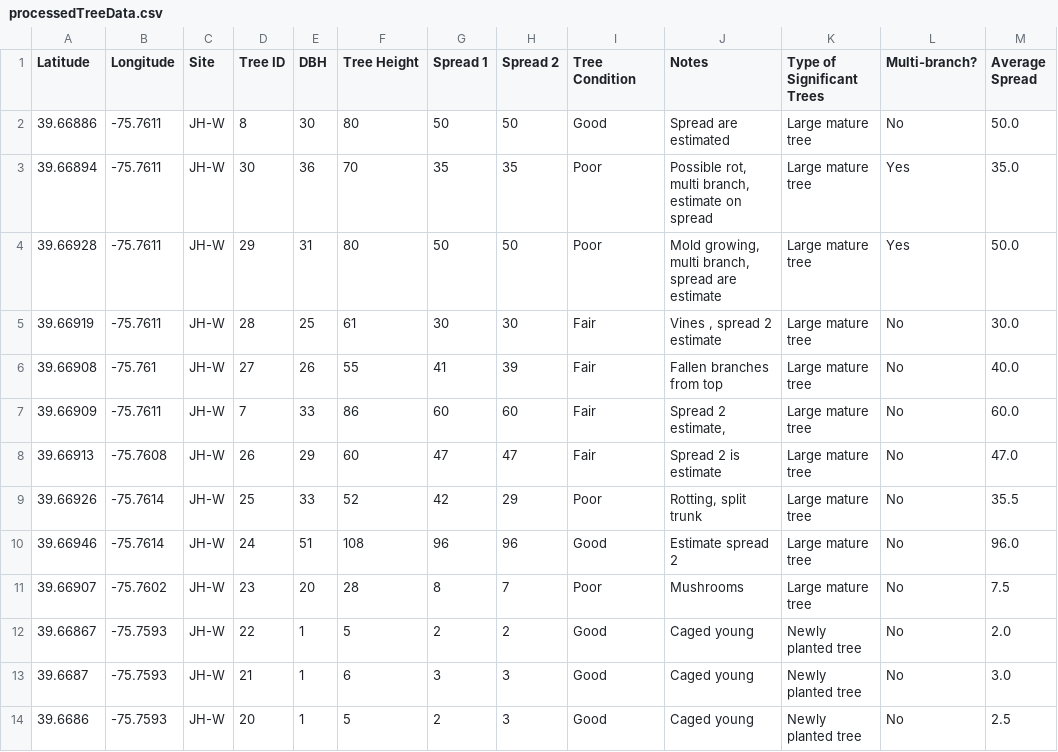
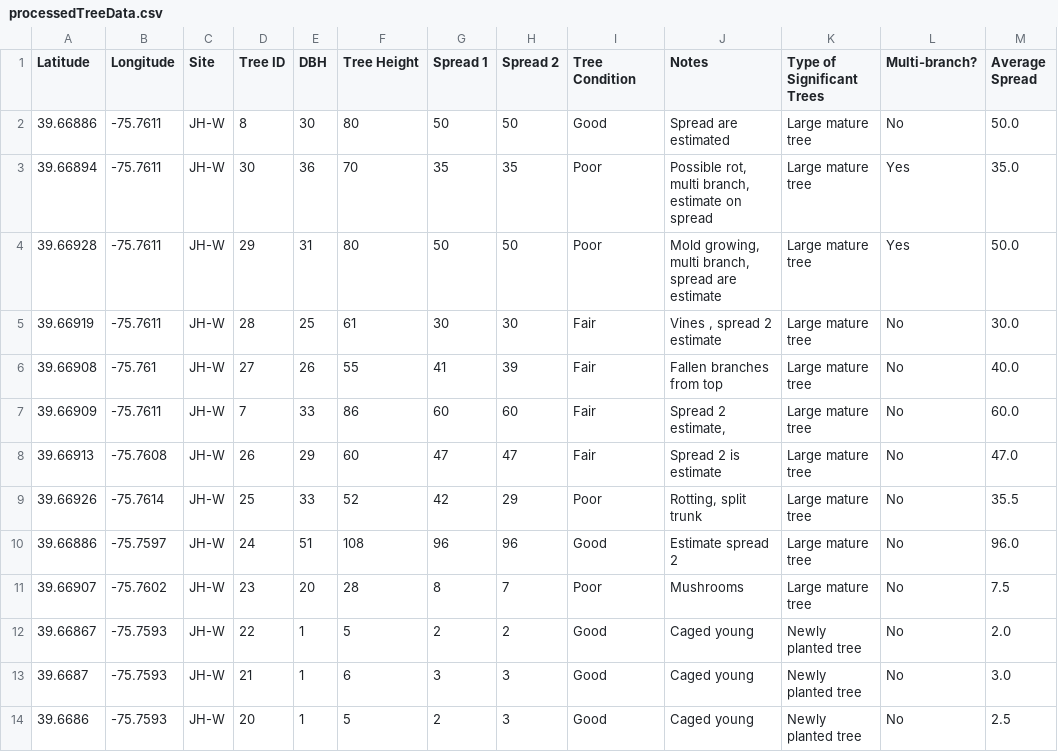
Before and after one commit to technology-service-center/Newark-Parks-and-Rec-Tree-Inventory, a CSV file: data/processedTreeData.csv, drawn as a sheet; only a part is shown.

Commit message:
Rerun the preprocessing step with the updated raw data (for JH-W 024)

```diff
--- a/data/processedTreeData.csv
+++ b/data/processedTreeData.csv
@@ -9,3 +9,3 @@ Latitude,Longitude,Site,Tree ID,DBH,Tree Height,Spread 1,Spread 2,Tree Condition
 39.66926,-75.7614,JH-W,25,33,52,42,29,Poor,"Rotting, split trunk",Large mature tree,No,35.5
-39.66946,-75.7614,JH-W,24,51,108,96,96,Good,Estimate spread 2,Large mature tree,No,96.0
+39.66886,-75.7597,JH-W,24,51,108,96,96,Good,Estimate spread 2,Large mature tree,No,96.0
 39.66907,-75.7602,JH-W,23,20,28,8,7,Poor,Mushrooms,Large mature tree,No,7.5
```
Also changed, not shown: data/roundUpData.csv.
